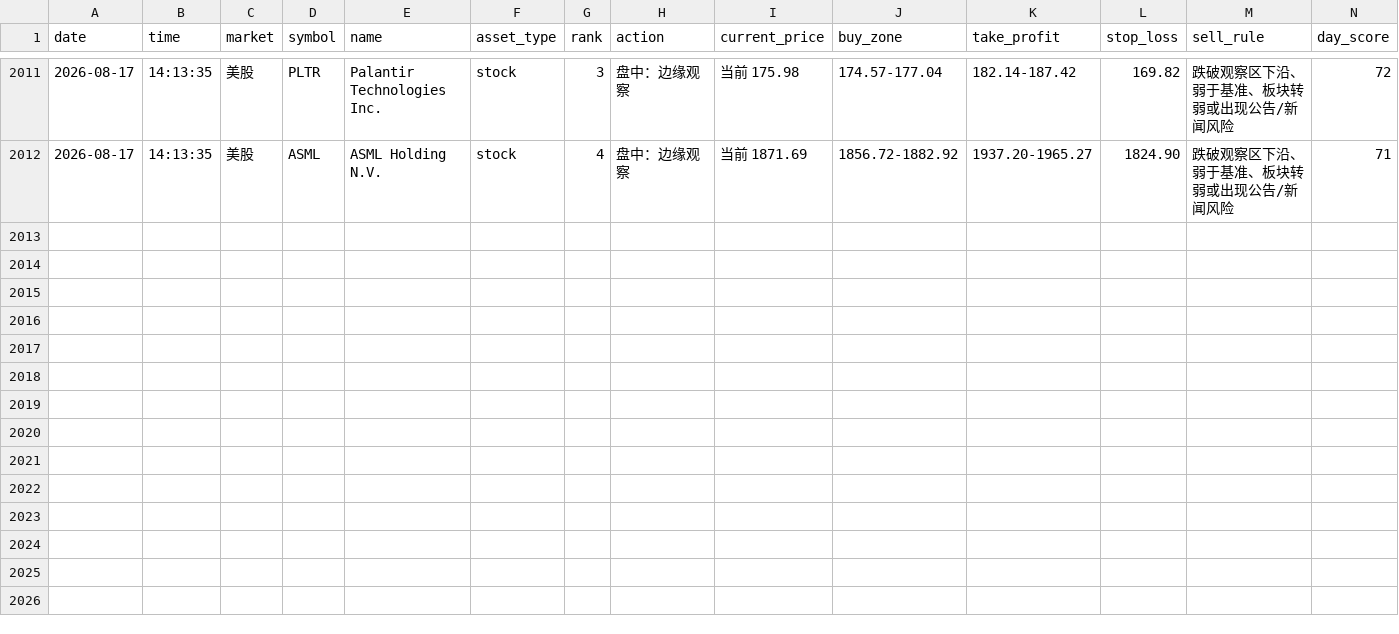
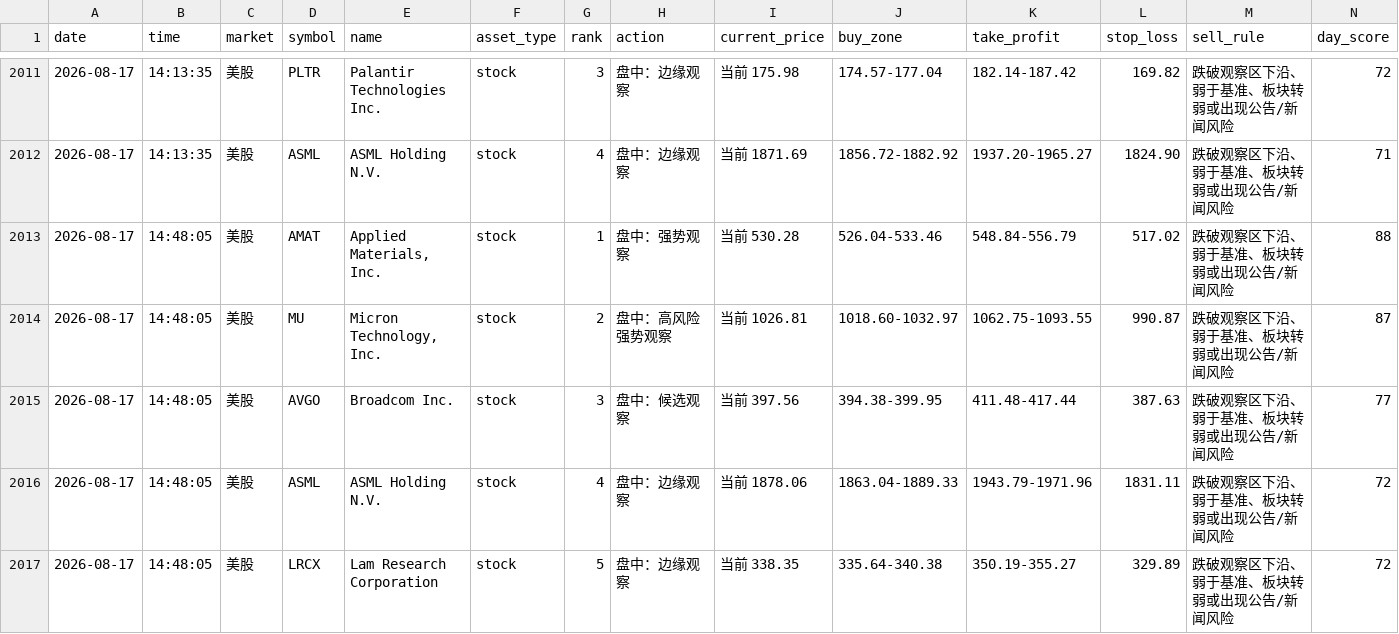
Before and after one commit to 295500p-cheng/dual-market-ai-quant-sim, a CSV file: outputs/daily-quant/strategy-log/candidate-ledger.csv, drawn as a sheet; only a part is shown, gaps mark what is left out; rows hold the shown columns only; the diff names each change by its address in the sheet, - before the commit and + after, or states it on an @@ line.

```diff
--- a/outputs/daily-quant/strategy-log/candidate-ledger.csv
+++ b/outputs/daily-quant/strategy-log/candidate-ledger.csv
+row 2013: 2026-08-17 | 14:48:05 | 美股 | AMAT | Applied Materials, Inc. | stock | 1 | 盘中：强势观察 | 当前 530.28 | 526.04-533.46 | 548.84-556.79 | 517.02 | 跌破观察区下沿、弱于基准、板块转弱或出现公告/新闻风险 | 88
+row 2014: 2026-08-17 | 14:48:05 | 美股 | MU | Micron Technology, Inc. | stock | 2 | 盘中：高风险强势观察 | 当前 1026.81 | 1018.60-1032.97 | 1062.75-1093.55 | 990.87 | 跌破观察区下沿、弱于基准、板块转弱或出现公告/新闻风险 | 87
+row 2015: 2026-08-17 | 14:48:05 | 美股 | AVGO | Broadcom Inc. | stock | 3 | 盘中：候选观察 | 当前 397.56 | 394.38-399.95 | 411.48-417.44 | 387.63 | 跌破观察区下沿、弱于基准、板块转弱或出现公告/新闻风险 | 77
+row 2016: 2026-08-17 | 14:48:05 | 美股 | ASML | ASML Holding N.V. | stock | 4 | 盘中：边缘观察 | 当前 1878.06 | 1863.04-1889.33 | 1943.79-1971.96 | 1831.11 | 跌破观察区下沿、弱于基准、板块转弱或出现公告/新闻风险 | 72
+row 2017: 2026-08-17 | 14:48:05 | 美股 | LRCX | Lam Research Corporation | stock | 5 | 盘中：边缘观察 | 当前 338.35 | 335.64-340.38 | 350.19-355.27 | 329.89 | 跌破观察区下沿、弱于基准、板块转弱或出现公告/新闻风险 | 72
```
Also changed, not shown: outputs/daily-quant/execution/execution-ledger.csv, outputs/daily-quant/reviews/price-history.csv, 11 other files.
